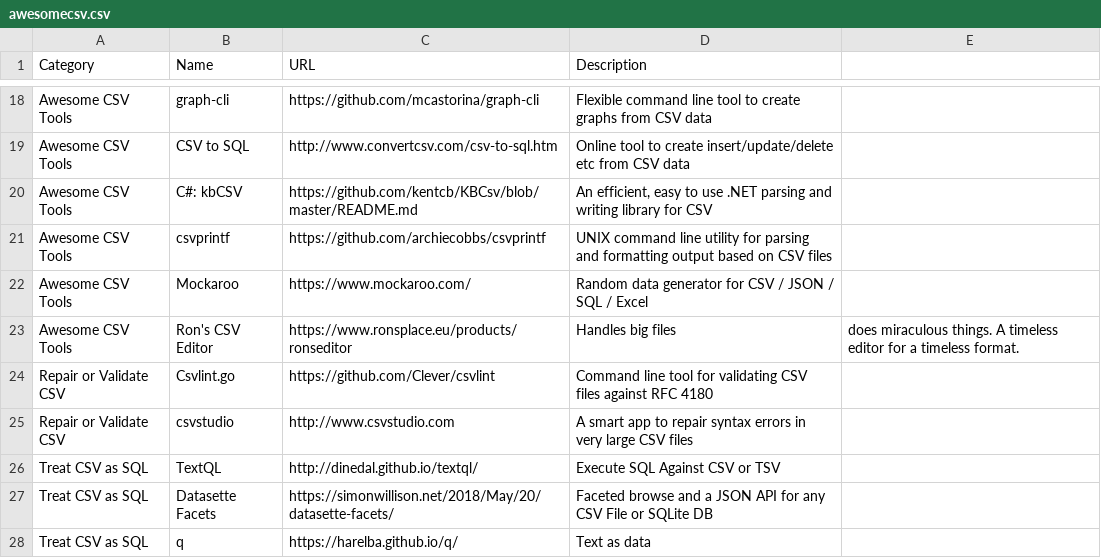
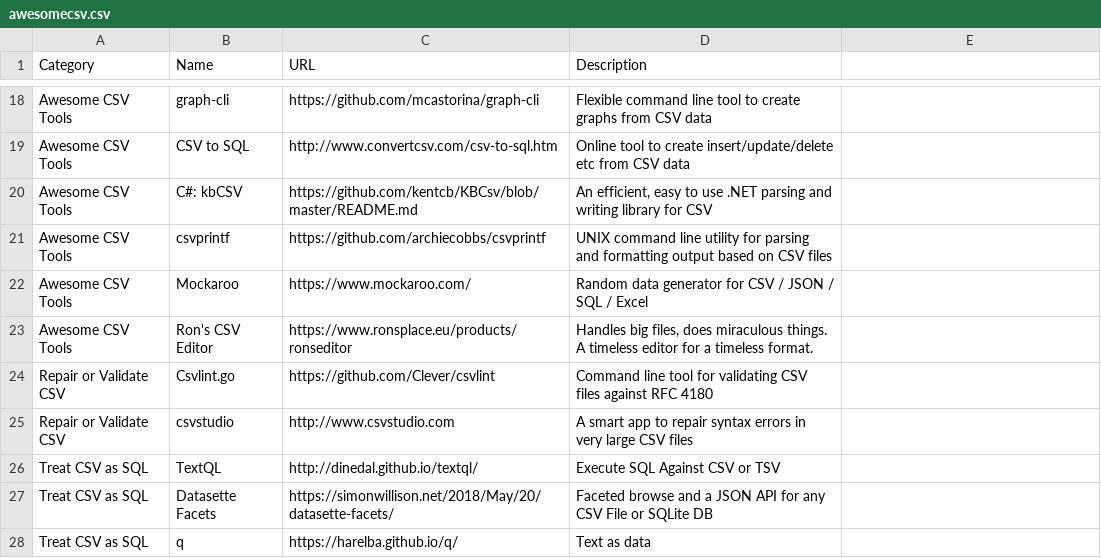
Before and after one commit to secretGeek/AwesomeCSV, a CSV file: awesomecsv.csv, drawn as a sheet; only a part is shown, gaps mark what is left out.

Commit message:
Fix invalid CSV in Awesomecsv.csv
Needed to qualify a field that contained embedded csv.

```diff
--- a/awesomecsv.csv
+++ b/awesomecsv.csv
@@ -22,3 +22,3 @@ Awesome CSV Tools,csvprintf,https://github.com/archiecobbs/csvprintf,"UNIX comma
 Awesome CSV Tools,Mockaroo,https://www.mockaroo.com/,"Random data generator for CSV / JSON / SQL / Excel"
-Awesome CSV Tools,Ron's CSV Editor,https://www.ronsplace.eu/products/ronseditor,Handles big files, does miraculous things. A timeless editor for a timeless format.
+Awesome CSV Tools,Ron's CSV Editor,https://www.ronsplace.eu/products/ronseditor,"Handles big files, does miraculous things. A timeless editor for a timeless format."
 Repair or Validate CSV,Csvlint.go,https://github.com/Clever/csvlint,"Command line tool for validating CSV files against RFC 4180"
```
